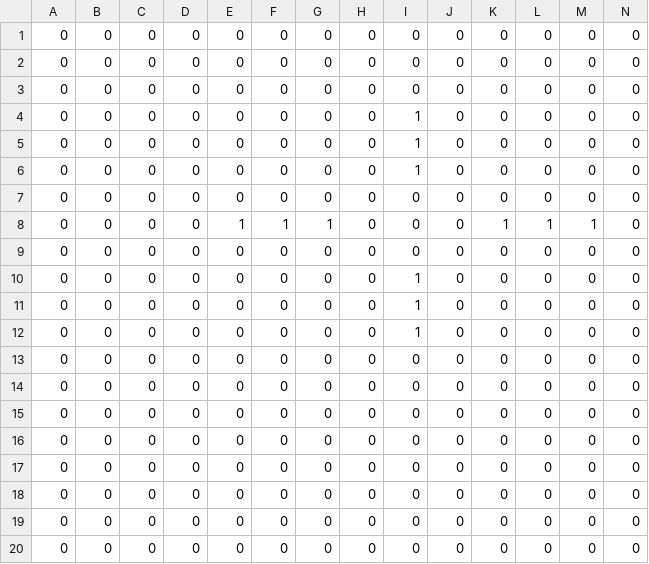
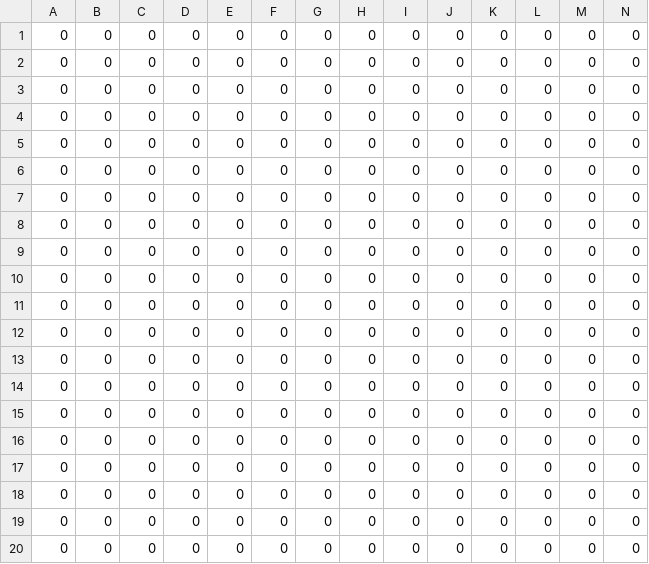
Before and after one commit to Hamac13/GameOfLife, a CSV file: NickGUI/WPFGOL3/WPFGOL3/bin/Debug/data.csv, drawn as a sheet; only a part is shown; removed rows and columns are numbered as before the commit, all else as after; rows hold the shown columns only; the diff names each change by its address in the sheet, - before the commit and + after, or states it on an @@ line.

```diff
--- a/NickGUI/WPFGOL3/WPFGOL3/bin/Debug/data.csv
+++ b/NickGUI/WPFGOL3/WPFGOL3/bin/Debug/data.csv
-row 4: 0 | 0 | 0 | 0 | 0 | 0 | 0 | 0 | 1 | 0 | 0 | 0 | 0 | 0
-row 5: 0 | 0 | 0 | 0 | 0 | 0 | 0 | 0 | 1 | 0 | 0 | 0 | 0 | 0
-row 6: 0 | 0 | 0 | 0 | 0 | 0 | 0 | 0 | 1 | 0 | 0 | 0 | 0 | 0
-row 8: 0 | 0 | 0 | 0 | 1 | 1 | 1 | 0 | 0 | 0 | 1 | 1 | 1 | 0
-I6:I8: 1
+I6:I8: 0
+row 9: 0 | 0 | 0 | 0 | 0 | 0 | 0 | 0 | 0 | 0 | 0 | 0 | 0 | 0
+row 10: 0 | 0 | 0 | 0 | 0 | 0 | 0 | 0 | 0 | 0 | 0 | 0 | 0 | 0
+row 11: 0 | 0 | 0 | 0 | 0 | 0 | 0 | 0 | 0 | 0 | 0 | 0 | 0 | 0
+row 12: 0 | 0 | 0 | 0 | 0 | 0 | 0 | 0 | 0 | 0 | 0 | 0 | 0 | 0
```
Also changed, not shown: 9 other files.
